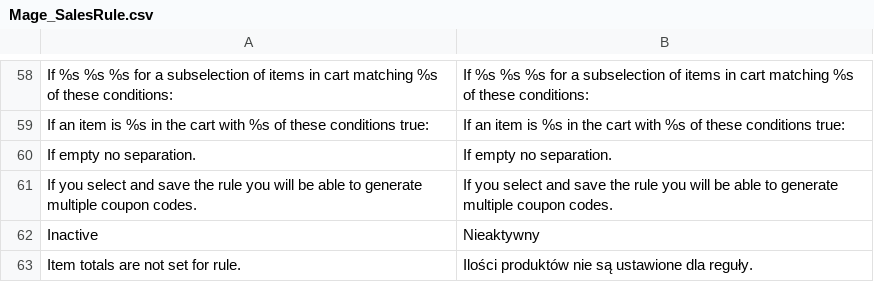
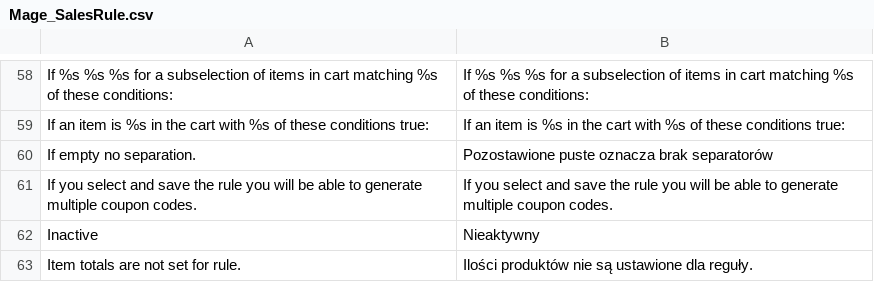
Before and after one commit to SnowdogApps/Magento-Translation-pl_PL, a CSV file: pl_PL/Mage_SalesRule.csv, drawn as a sheet; only a part is shown, gaps mark what is left out.

```diff
--- a/pl_PL/Mage_SalesRule.csv
+++ b/pl_PL/Mage_SalesRule.csv
@@ -59,3 +59,3 @@
 "If an item is %s in the cart with %s of these conditions true:","If an item is %s in the cart with %s of these conditions true:"
-"If empty no separation.","If empty no separation."
+"If empty no separation.","Pozostawione puste oznacza brak separatorów"
 "If you select and save the rule you will be able to generate multiple coupon codes.","If you select and save the rule you will be able to generate multiple coupon codes."
```
Also changed, not shown: pl_PL/Mage_Adminhtml.csv.
